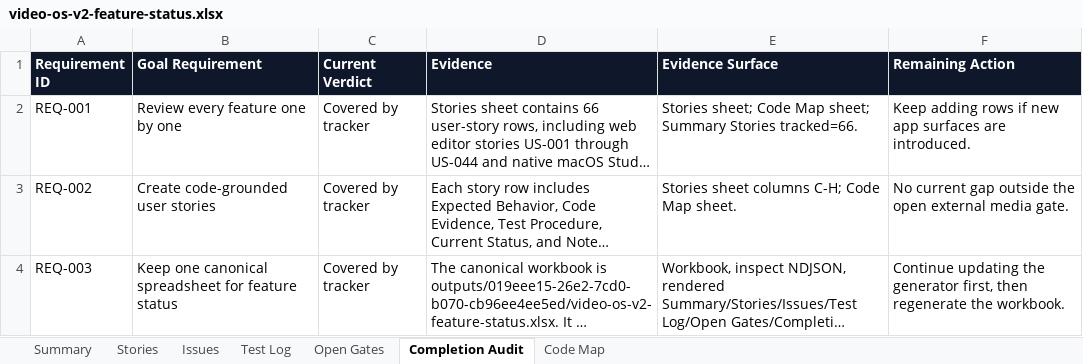
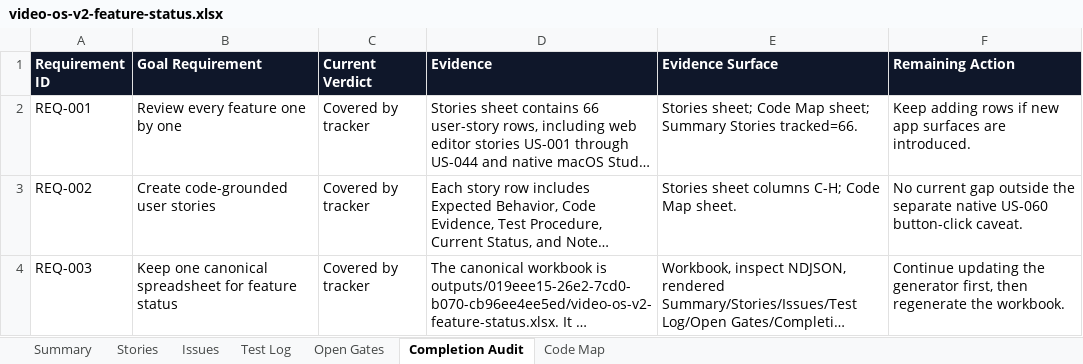
Before and after one commit to mocchalera/video-os-v2, an Excel workbook: outputs/019eee15-26e2-7cd0-b070-cb96ee4ee5ed/video-os-v2-feature-status.xlsx, sheet Completion Audit, drawn as a sheet; only a part is shown; long unchanged cells end in …; values as stored, in another font and other column widths than the file's, no borders; the diff covers the shown part only; the diff names each change by its address in the sheet, - before the commit and + after, or states it on an @@ line.

Commit message:
Close media gate in tracker

```diff
--- a/outputs/019eee15-26e2-7cd0-b070-cb96ee4ee5ed/video-os-v2-feature-status.xlsx (sheet Completion Audit)
+++ b/outputs/019eee15-26e2-7cd0-b070-cb96ee4ee5ed/video-os-v2-feature-status.xlsx (sheet Completion Audit)
-F3 (Remaining Action): …outside the open external media gate.
+F3 (Remaining Action): …outside the separate native US-060 button-click caveat.
```
Also changed, not shown: 12 edited cells elsewhere in this sheet, sheet Test Log, sheet Summary, sheet Open Gates, sheet Issues, sheet Stories, 9 other files.
